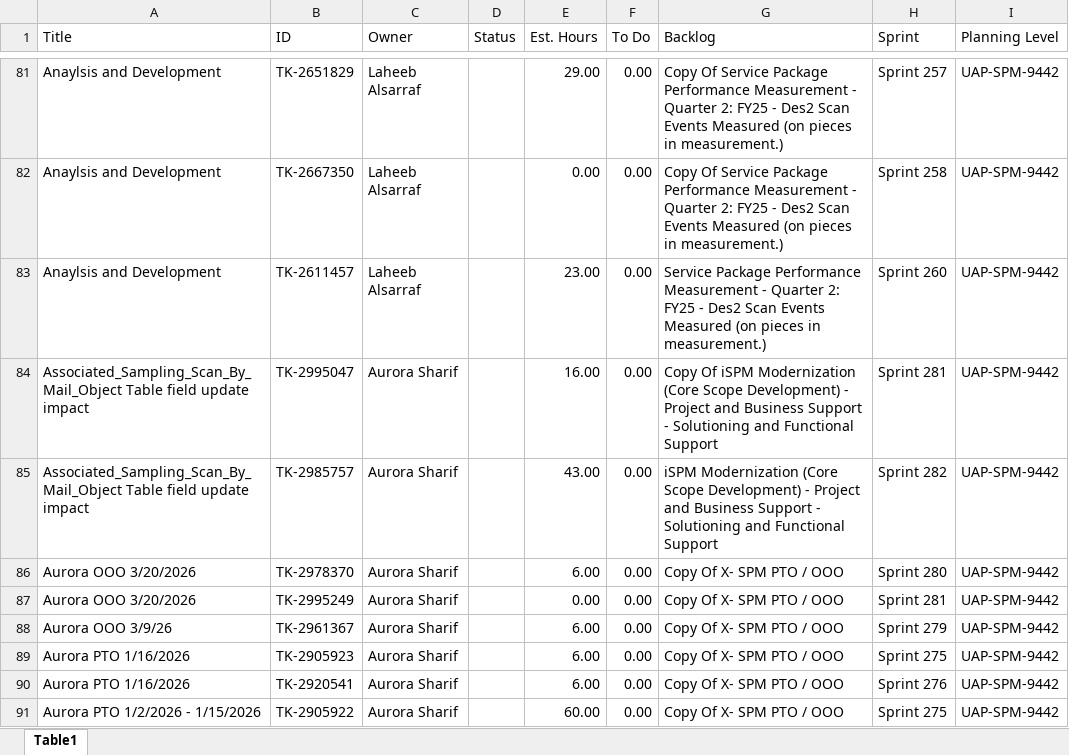
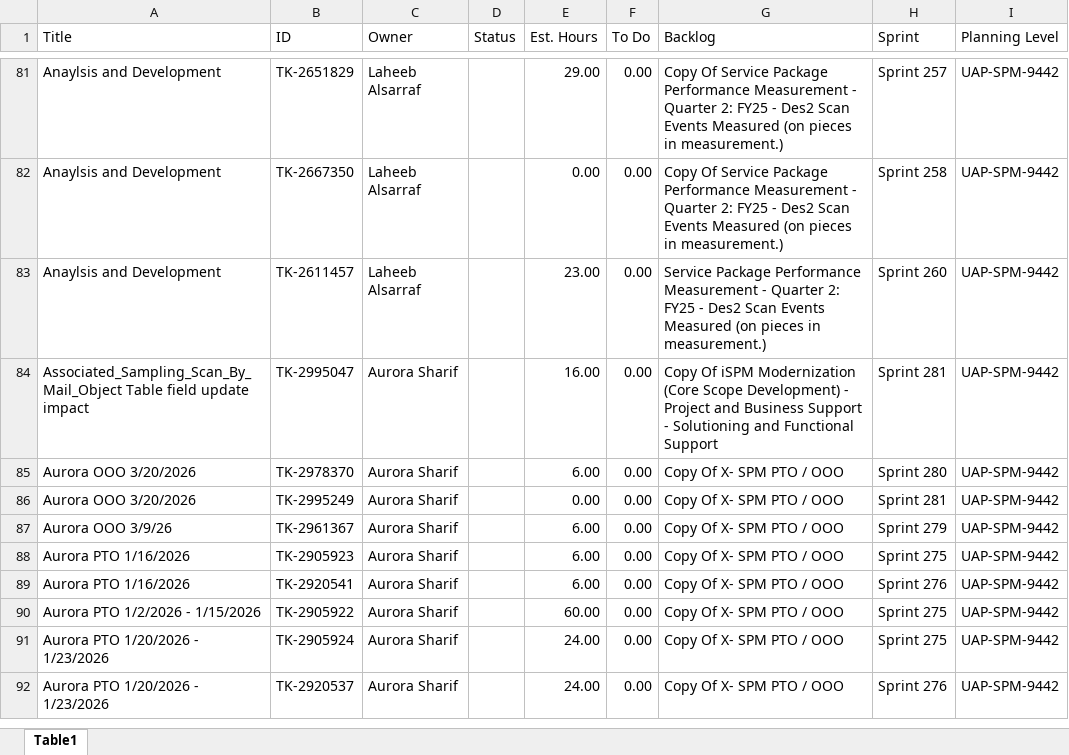
Before and after one commit to usps-dataeng/versionone-dashboard, an Excel workbook: tasklist_UAPSPM9442.xlsx, sheet Table1, drawn as a sheet; only a part is shown, gaps mark what is left out; the shorter side is filled out with more unchanged rows; values as stored, in another font and other column widths than the file's, no borders; removed rows and columns are numbered as before the commit, all else as after; the diff covers the shown part only; the diff names each change by its address in the sheet, - before the commit and + after, or states it on an @@ line.

```diff
--- a/tasklist_UAPSPM9442.xlsx (sheet Table1)
+++ b/tasklist_UAPSPM9442.xlsx (sheet Table1)
-row 85: Associated_Sampling_Scan_By_Mail_Object Table field update impact | TK-2985757 | Aurora Sharif |  | 43.00 | 0.00 | iSPM Modernization (Core Scope Development) - Project and Business Support - Solutioning and Functional Support | Sprint 282 | UAP-SPM-9442
```
Also changed, not shown: 8 added rows, 5 removed rows and 17 edited cells elsewhere in this sheet, tasklist_CDAS6441.xlsx, tasklist_EDS4834.xlsx, 5 other files.
